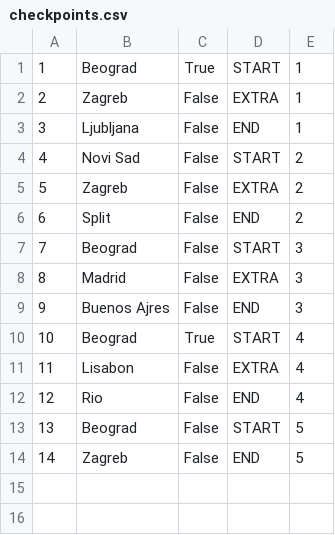
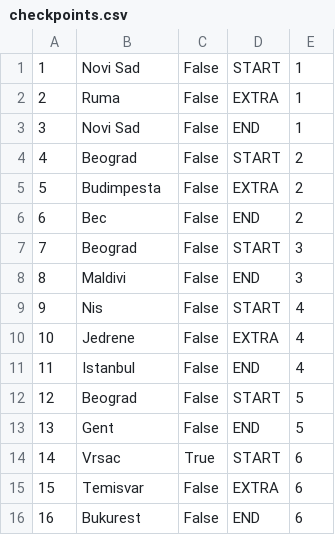
Before and after one commit to uslje13/turisticka-agencija, a CSV file: TravelAgency/Resources/Data/checkpoints.csv, drawn as a sheet; removed rows and columns are numbered as before the commit, all else as after; the diff names each change by its address in the sheet, - before the commit and + after, or states it on an @@ line.

```diff
--- a/TravelAgency/Resources/Data/checkpoints.csv
+++ b/TravelAgency/Resources/Data/checkpoints.csv
-B1: Beograd
+B1: Novi Sad
-C1: True
+C1: False
-B2: Zagreb
+B2: Ruma
-B3: Ljubljana
+B3: Novi Sad
-B4: Novi Sad
+B4: Beograd
-B5: Zagreb
+B5: Budimpesta
-B6: Split
+B6: Bec
-row 8: 8 | Madrid | False | EXTRA | 3
@@ column A renumbered between rows 8 and 13 @@
-B8: Buenos Ajres
+B8: Maldivi
-B9: Beograd
+B9: Nis
-C9: True
+C9: False
-B10: Lisabon
+B10: Jedrene
-B11: Rio
+B11: Istanbul
-B13: Zagreb
+B13: Gent
+row 14: 14 | Vrsac | True | START | 6
+row 15: 15 | Temisvar | False | EXTRA | 6
+row 16: 16 | Bukurest | False | END | 6
```
Also changed, not shown: TravelAgency/Resources/Data/tours.csv, 28 other files.
